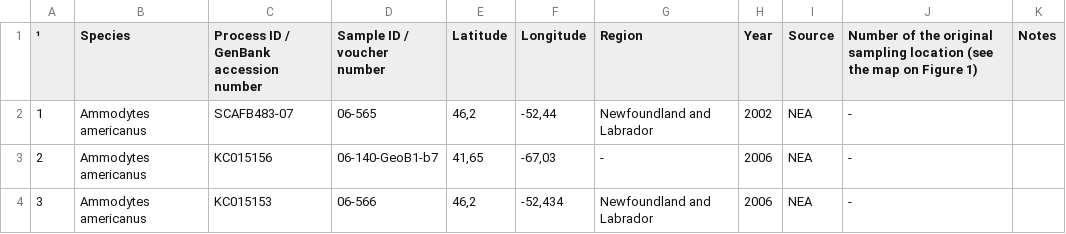
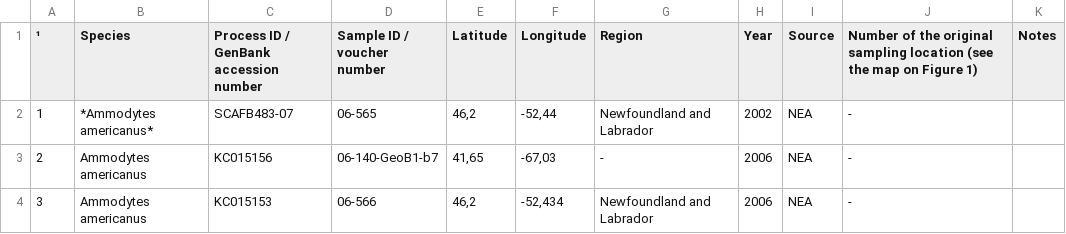
Before and after one commit to Sturcoal/Ammodytes, a CSV file: Table S1.csv, drawn as a sheet; only a part is shown; the diff names each change by its address in the sheet, - before the commit and + after, or states it on an @@ line.

Commit message:
Update Table S1.csv

```diff
--- a/Table S1.csv
+++ b/Table S1.csv
-B2 (Species): Ammodytes americanus
+B2 (Species): *Ammodytes americanus*
```
